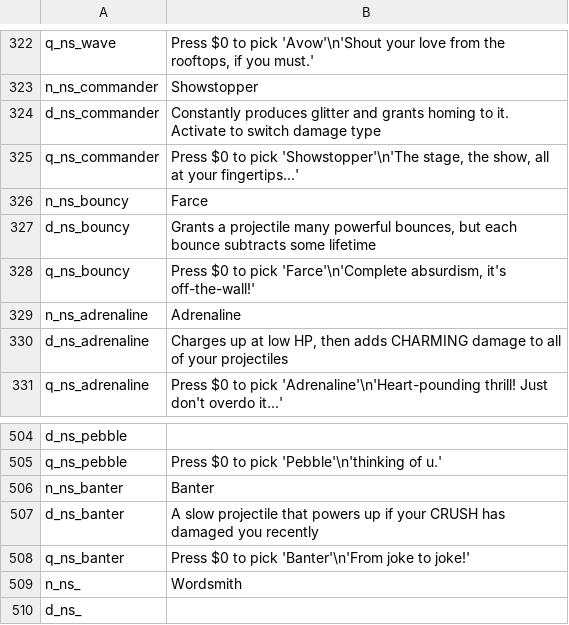
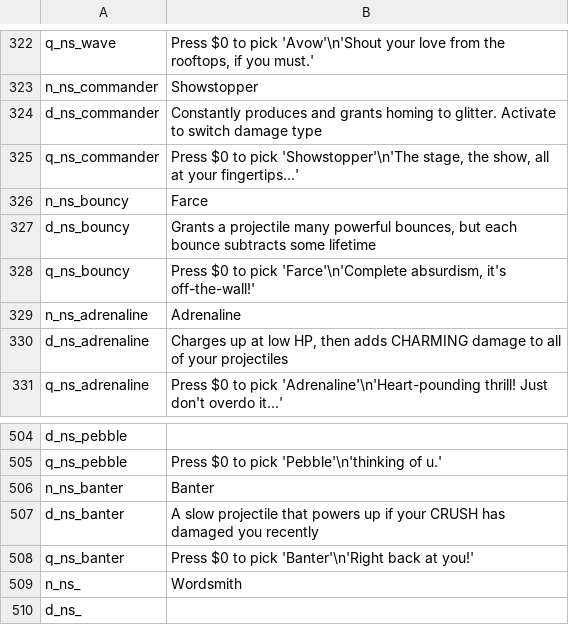
Before and after one commit to GrahamBurgers/noiting_simulator, a CSV file: translations.csv, drawn as a sheet; only a part is shown, gaps mark what is left out.

```diff
--- a/translations.csv
+++ b/translations.csv
@@ -323,3 +323,3 @@ q_ns_wave,"Press $0 to pick 'Avow'\n'Shout your love from the rooftops, if you m
 n_ns_commander,Showstopper,,,,,,,,,,,,,
-d_ns_commander,"Constantly produces glitter and grants homing to it. Activate to switch damage type",,,,,,,,,,,,,
+d_ns_commander,"Constantly produces and grants homing to glitter. Activate to switch damage type",,,,,,,,,,,,,
 q_ns_commander,"Press $0 to pick 'Showstopper'\n'The stage, the show, all at your fingertips...'",,,,,,,,,,,,,
@@ -507,3 +507,3 @@ n_ns_banter,Banter,,,,,,,,,,,,,
 d_ns_banter,A slow projectile that powers up if your CRUSH has damaged you recently,,,,,,,,,,,,,
-q_ns_banter,"Press $0 to pick 'Banter'\n'From joke to joke!'",,,,,,,,,,,,,
+q_ns_banter,"Press $0 to pick 'Banter'\n'Right back at you!'",,,,,,,,,,,,,
 n_ns_,Wordsmith,,,,,,,,,,,,,
```
Also changed, not shown: 15 other files.
